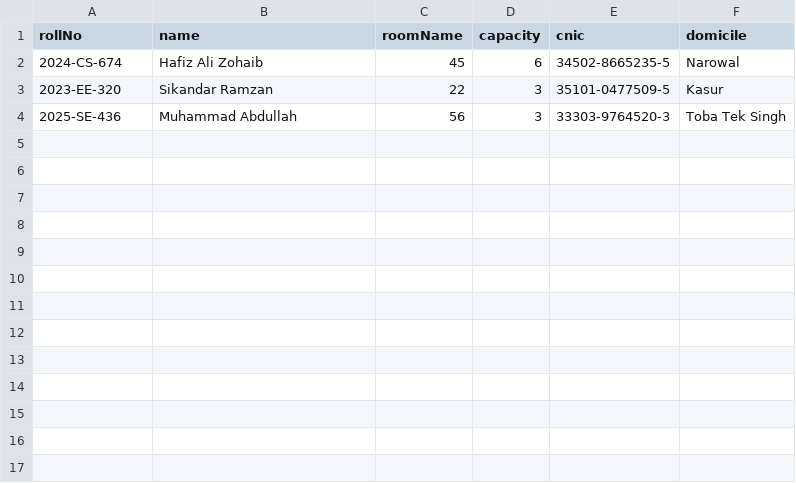
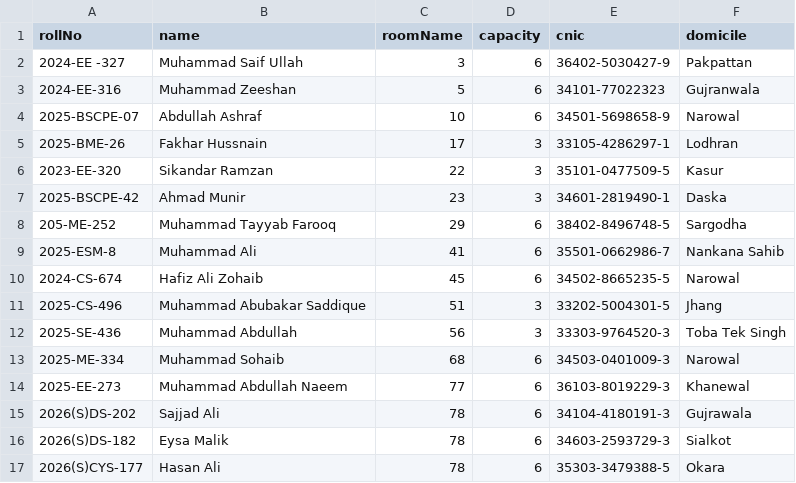
Before and after one commit to usmanshahid0070001-sys/messpro2.O, a CSV file: backend/scripts/missing-students.csv, drawn as a sheet.

```diff
--- a/backend/scripts/missing-students.csv
+++ b/backend/scripts/missing-students.csv
@@ -1,4 +1,17 @@
 rollNo,name,roomName,capacity,cnic,domicile
+"2024-EE -327","Muhammad Saif Ullah","3","6","36402-5030427-9","Pakpattan"
+"2024-EE-316","Muhammad Zeeshan","5","6","34101-77022323","Gujranwala"
+"2025-BSCPE-07","Abdullah Ashraf","10","6","34501-5698658-9","Narowal"
+"2025-BME-26","Fakhar Hussnain","17","3","33105-4286297-1","Lodhran"
+"2023-EE-320","Sikandar Ramzan","22","3","35101-0477509-5","Kasur"
+"2025-BSCPE-42","Ahmad Munir","23","3","34601-2819490-1","Daska"
+"205-ME-252","Muhammad Tayyab Farooq","29","6","38402-8496748-5","Sargodha"
+"2025-ESM-8","Muhammad Ali","41","6","35501-0662986-7","Nankana Sahib"
 "2024-CS-674","Hafiz Ali Zohaib","45","6","34502-8665235-5","Narowal"
-"2023-EE-320","Sikandar Ramzan","22","3","35101-0477509-5","Kasur"
+"2025-CS-496","Muhammad Abubakar Saddique","51","3","33202-5004301-5","Jhang"
 "2025-SE-436","Muhammad Abdullah","56","3","33303-9764520-3","Toba Tek Singh"
+"2025-ME-334","Muhammad Sohaib","68","6","34503-0401009-3","Narowal"
+"2025-EE-273","Muhammad Abdullah Naeem","77","6","36103-8019229-3","Khanewal"
+"2026(S)DS-202","Sajjad Ali","78","6","34104-4180191-3","Gujrawala"
+"2026(S)DS-182","Eysa Malik","78","6","34603-2593729-3","Sialkot"
+"2026(S)CYS-177","Hasan Ali","78","6","35303-3479388-5","Okara"
```
Also changed, not shown: 3 other files.
